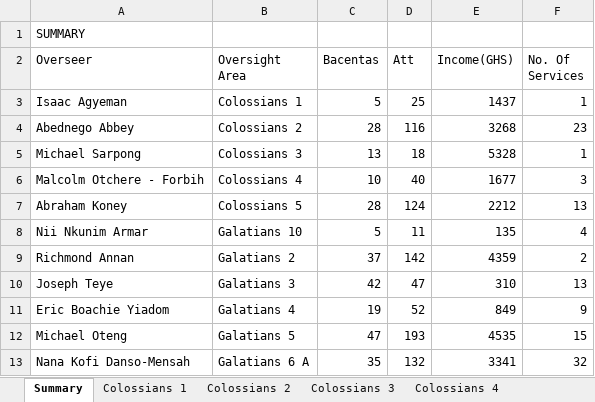
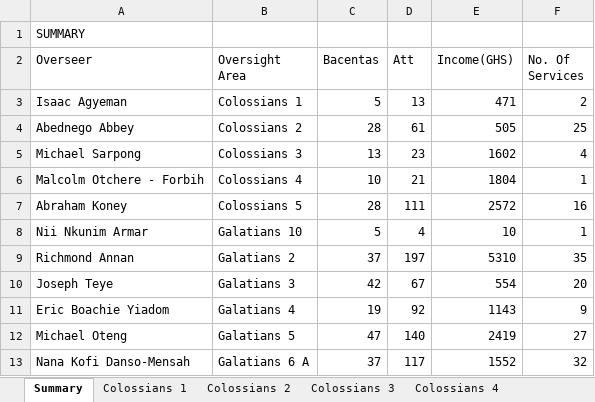
Before and after one commit to dabick14/midweekdata, an Excel workbook: Midweek_Data.xlsx, sheet Summary, drawn as a sheet; only a part is shown; values as stored, in another font and other column widths than the file's, no borders; the diff covers the shown part only; the diff names each change by its address in the sheet, - before the commit and + after, or states it on an @@ line.

```diff
--- a/Midweek_Data.xlsx (sheet Summary)
+++ b/Midweek_Data.xlsx (sheet Summary)
-D3 (Att): 25
+D3 (Att): 13
-E3 (Income(GHS)): 1437
+E3 (Income(GHS)): 471
-F3 (No. Of Services): 1
+F3 (No. Of Services): 2
-D4 (Att): 116
+D4 (Att): 61
-E4 (Income(GHS)): 3268
+E4 (Income(GHS)): 505
-F4 (No. Of Services): 23
+F4 (No. Of Services): 25
-D5 (Att): 18
+D5 (Att): 23
-E5 (Income(GHS)): 5328
+E5 (Income(GHS)): 1602
-F5 (No. Of Services): 1
+F5 (No. Of Services): 4
-D6 (Att): 40
+D6 (Att): 21
-E6 (Income(GHS)): 1677
+E6 (Income(GHS)): 1804
-F6 (No. Of Services): 3
+F6 (No. Of Services): 1
-D7 (Att): 124
+D7 (Att): 111
-E7 (Income(GHS)): 2212
+E7 (Income(GHS)): 2572
-F7 (No. Of Services): 13
+F7 (No. Of Services): 16
-D8 (Att): 11
+D8 (Att): 4
-E8 (Income(GHS)): 135
+E8 (Income(GHS)): 10
-F8 (No. Of Services): 4
+F8 (No. Of Services): 1
-D9 (Att): 142
+D9 (Att): 197
-E9 (Income(GHS)): 4359
+E9 (Income(GHS)): 5310
-F9 (No. Of Services): 2
+F9 (No. Of Services): 35
-D10 (Att): 47
+D10 (Att): 67
-E10 (Income(GHS)): 310
+E10 (Income(GHS)): 554
-F10 (No. Of Services): 13
+F10 (No. Of Services): 20
-D11 (Att): 52
+D11 (Att): 92
-E11 (Income(GHS)): 849
+E11 (Income(GHS)): 1143
-D12 (Att): 193
+D12 (Att): 140
-E12 (Income(GHS)): 4535
+E12 (Income(GHS)): 2419
-F12 (No. Of Services): 15
+F12 (No. Of Services): 27
-C13 (Bacentas): 35
+C13 (Bacentas): 37
-D13 (Att): 132
+D13 (Att): 117
-E13 (Income(GHS)): 3341
+E13 (Income(GHS)): 1552
```
Also changed, not shown: 13 edited cells elsewhere in this sheet, sheet Galatians 7, sheet Galatians 2, sheet Galatians 8, sheet Galatians 5, sheet Galatians 6 A, sheet Galatians 9, 9 more sheets.
